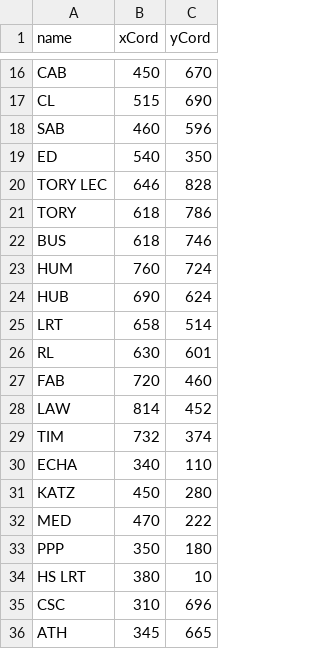
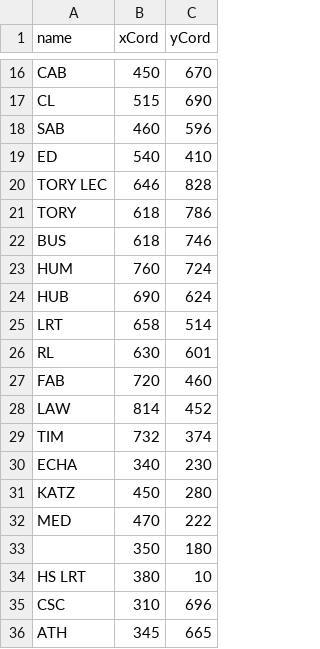
Before and after one commit to bitsPleaseHacked22/UofaPathfinder, a CSV file: assets/buildingDetails.csv, drawn as a sheet; only a part is shown, gaps mark what is left out.

Commit message:
adjust map

```diff
--- a/assets/buildingDetails.csv
+++ b/assets/buildingDetails.csv
@@ -18,3 +18,3 @@ CL,515,690
 SAB,460,596
-ED,540,350
+ED,540,410
 TORY LEC,646,828
@@ -29,6 +29,6 @@ LAW,814,452
 TIM,732,374
-ECHA,340,110
+ECHA,340,230
 KATZ,450,280
 MED,470,222
-PPP,350,180
+ ,350,180
 HS LRT,380,10
```
